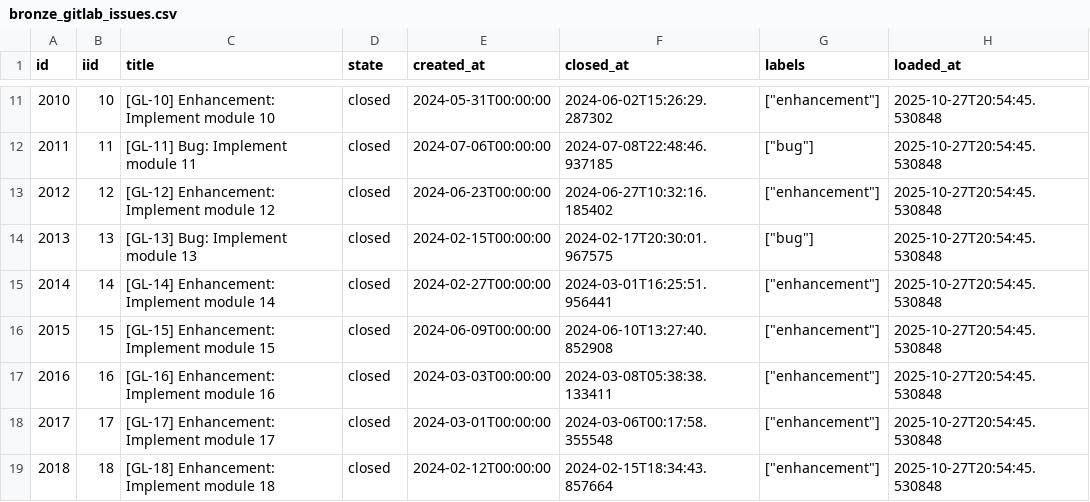
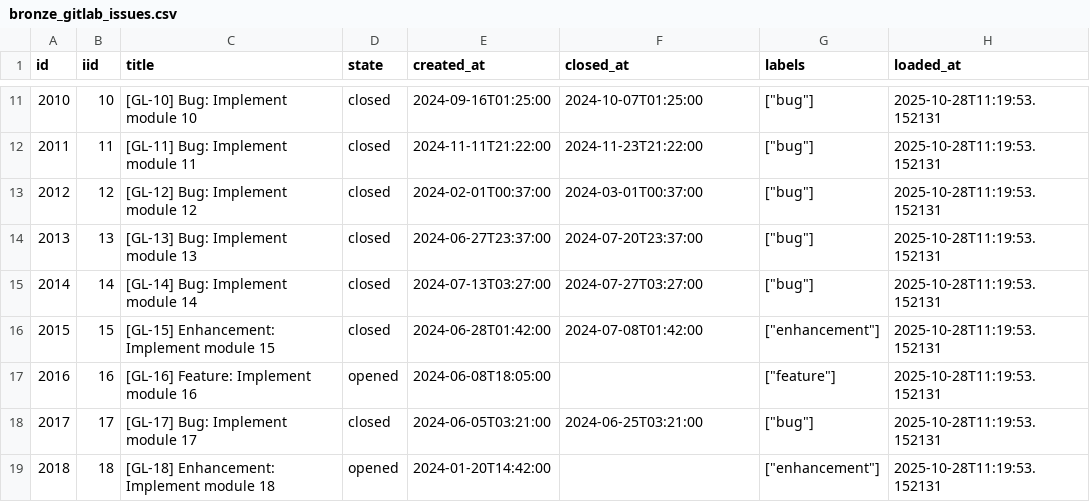
Before and after one commit to suwa-sh/open-process-mining, a CSV file: dbt/seeds/bronze_gitlab_issues.csv, drawn as a sheet; only a part is shown, gaps mark what is left out; the diff covers the shown part only.

```diff
--- a/dbt/seeds/bronze_gitlab_issues.csv
+++ b/dbt/seeds/bronze_gitlab_issues.csv
@@ -11,9 +11,9 @@ id,iid,title,state,created_at,closed_at,labels,loaded_at
-2010,10,[GL-10] Enhancement: Implement module 10,closed,2024-05-31T00:00:00,2024-06-02T15:26:29.287302,"[""enhancement""]",2025-10-27T20:54:45.530848
-2011,11,[GL-11] Bug: Implement module 11,closed,2024-07-06T00:00:00,2024-07-08T22:48:46.937185,"[""bug""]",2025-10-27T20:54:45.530848
-2012,12,[GL-12] Enhancement: Implement module 12,closed,2024-06-23T00:00:00,2024-06-27T10:32:16.185402,"[""enhancement""]",2025-10-27T20:54:45.530848
-2013,13,[GL-13] Bug: Implement module 13,closed,2024-02-15T00:00:00,2024-02-17T20:30:01.967575,"[""bug""]",2025-10-27T20:54:45.530848
-2014,14,[GL-14] Enhancement: Implement module 14,closed,2024-02-27T00:00:00,2024-03-01T16:25:51.956441,"[""enhancement""]",2025-10-27T20:54:45.530848
-2015,15,[GL-15] Enhancement: Implement module 15,closed,2024-06-09T00:00:00,2024-06-10T13:27:40.852908,"[""enhancement""]",2025-10-27T20:54:45.530848
-2016,16,[GL-16] Enhancement: Implement module 16,closed,2024-03-03T00:00:00,2024-03-08T05:38:38.133411,"[""enhancement""]",2025-10-27T20:54:45.530848
-2017,17,[GL-17] Enhancement: Implement module 17,closed,2024-03-01T00:00:00,2024-03-06T00:17:58.355548,"[""enhancement""]",2025-10-27T20:54:45.530848
-2018,18,[GL-18] Enhancement: Implement module 18,closed,2024-02-12T00:00:00,2024-02-15T18:34:43.857664,"[""enhancement""]",2025-10-27T20:54:45.530848
+2010,10,[GL-10] Bug: Implement module 10,closed,2024-09-16T01:25:00,2024-10-07T01:25:00,"[""bug""]",2025-10-28T11:19:53.152131
+2011,11,[GL-11] Bug: Implement module 11,closed,2024-11-11T21:22:00,2024-11-23T21:22:00,"[""bug""]",2025-10-28T11:19:53.152131
+2012,12,[GL-12] Bug: Implement module 12,closed,2024-02-01T00:37:00,2024-03-01T00:37:00,"[""bug""]",2025-10-28T11:19:53.152131
+2013,13,[GL-13] Bug: Implement module 13,closed,2024-06-27T23:37:00,2024-07-20T23:37:00,"[""bug""]",2025-10-28T11:19:53.152131
+2014,14,[GL-14] Bug: Implement module 14,closed,2024-07-13T03:27:00,2024-07-27T03:27:00,"[""bug""]",2025-10-28T11:19:53.152131
+2015,15,[GL-15] Enhancement: Implement module 15,closed,2024-06-28T01:42:00,2024-07-08T01:42:00,"[""enhancement""]",2025-10-28T11:19:53.152131
+2016,16,[GL-16] Feature: Implement module 16,opened,2024-06-08T18:05:00,,"[""feature""]",2025-10-28T11:19:53.152131
+2017,17,[GL-17] Bug: Implement module 17,closed,2024-06-05T03:21:00,2024-06-25T03:21:00,"[""bug""]",2025-10-28T11:19:53.152131
+2018,18,[GL-18] Enhancement: Implement module 18,opened,2024-01-20T14:42:00,,"[""enhancement""]",2025-10-28T11:19:53.152131
```
Also changed, not shown: 48 edited cells elsewhere in this file, dbt/seeds/bronze_github_actions.csv, dbt/seeds/bronze_github_issues.csv, 18 other files.
